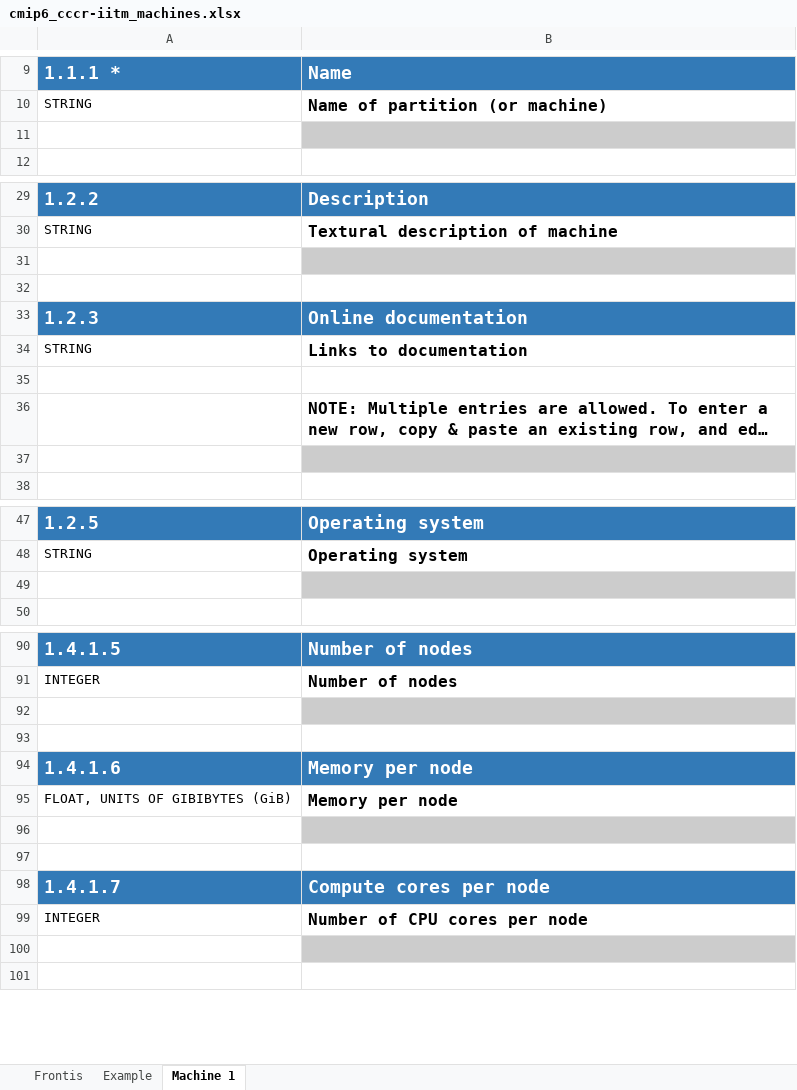
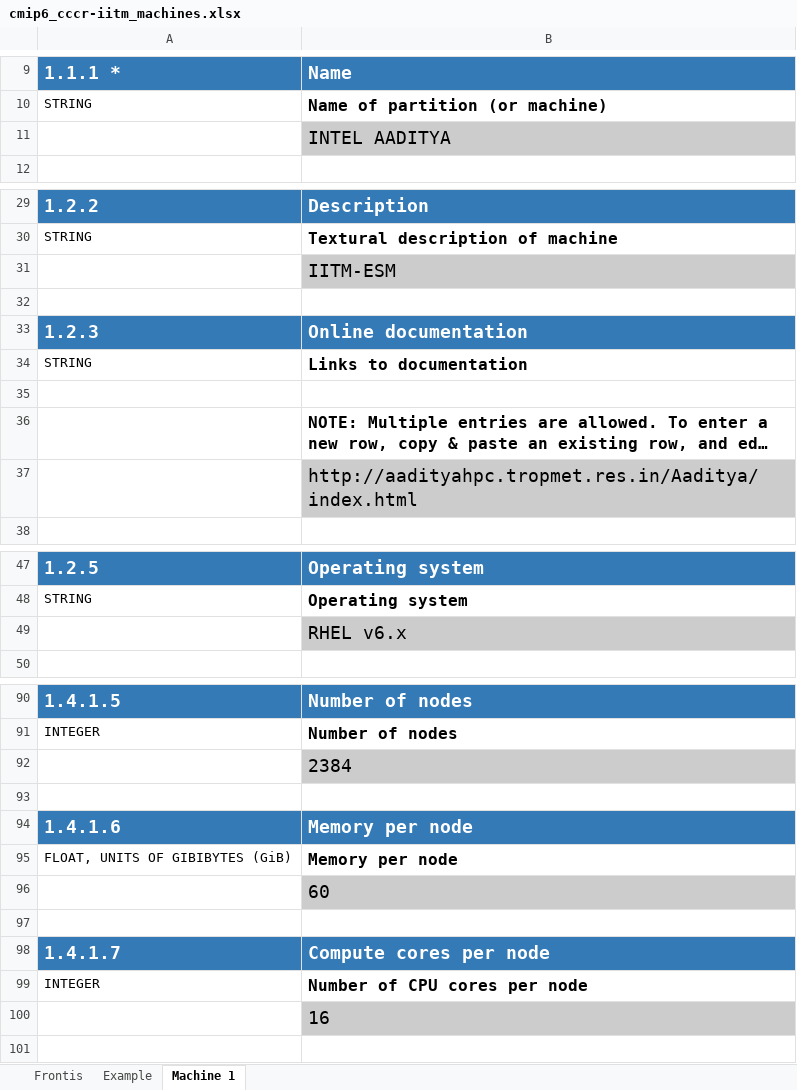
Before and after one commit to ES-DOC-INSTITUTIONAL/cccr-iitm, an Excel workbook: cmip6/machines/cmip6_cccr-iitm_machines.xlsx, sheet Machine 1, drawn as a sheet; only a part is shown, gaps mark what is left out; long unchanged cells end in …; values as stored, in another font and other column widths than the file's, no borders; the diff covers the shown part only; the diff names each change by its address in the sheet, - before the commit and + after, or states it on an @@ line.

Commit message:
1. Update machines spreadsheet with info. submitted to IS-ENES3

```diff
--- a/cmip6/machines/cmip6_cccr-iitm_machines.xlsx (sheet Machine 1)
+++ b/cmip6/machines/cmip6_cccr-iitm_machines.xlsx (sheet Machine 1)
-B11: (empty)
+B11: INTEL AADITYA
-B31: (empty)
+B31: IITM-ESM
-B37: (empty)
+B37: http://aadityahpc.tropmet.res.in/Aaditya/index.html
-B49: (empty)
+B49: RHEL v6.x
-B92: (empty)
+B92: 2384
-B96: (empty)
+B96: 60
-B100: (empty)
+B100: 16
```
Also changed, not shown: 1 edited cell elsewhere in this sheet.
